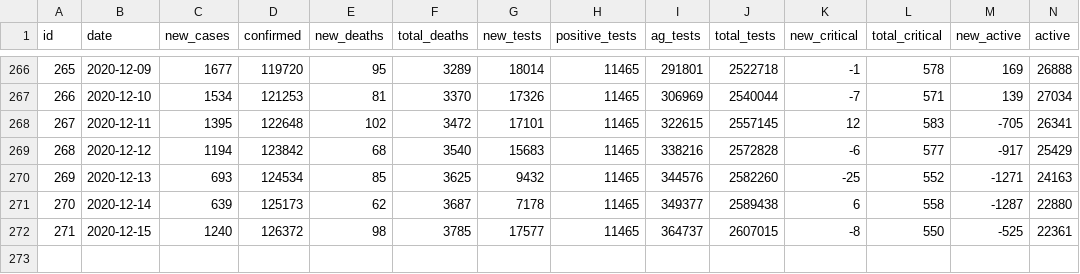
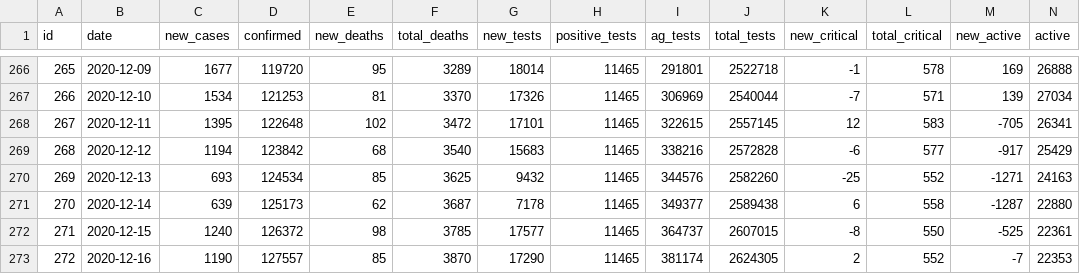
Before and after one commit to akritiko/covid19gr, a CSV file: data/csv/cases.csv, drawn as a sheet; only a part is shown, gaps mark what is left out; rows hold the shown columns only; the diff names each change by its address in the sheet, - before the commit and + after, or states it on an @@ line.

```diff
--- a/data/csv/cases.csv
+++ b/data/csv/cases.csv
+row 273: 272 | 2020-12-16 | 1190 | 127557 | 85 | 3870 | 17290 | 11465 | 381174 | 2624305 | 2 | 552 | -7 | 22353
```
Also changed, not shown: data/csv/2020_GR_Region_Mobility_Report.csv, data/csv/demography_men_details.csv, 29 other files.
